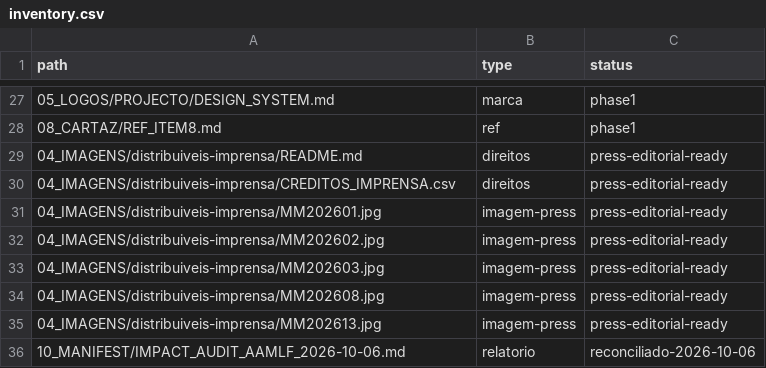
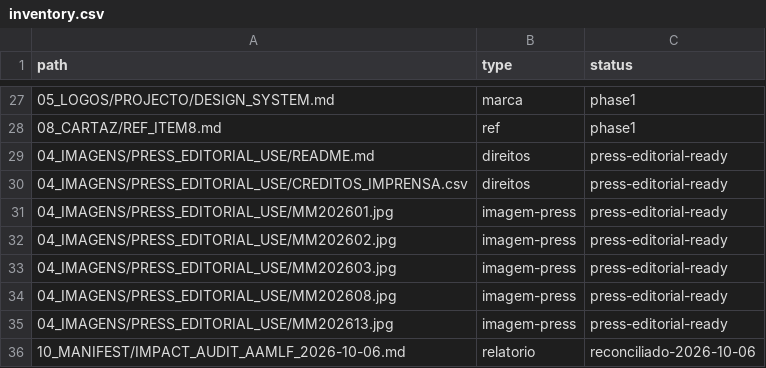
Before and after one commit to fernandojacomoarchaeologist/milreucommunityproject, a CSV file: docs/dissemination/kit-digital-press/v1/10_MANIFEST/inventory.csv, drawn as a sheet; only a part is shown, gaps mark what is left out; the diff names each change by its address in the sheet, - before the commit and + after, or states it on an @@ line.

```diff
--- a/docs/dissemination/kit-digital-press/v1/10_MANIFEST/inventory.csv
+++ b/docs/dissemination/kit-digital-press/v1/10_MANIFEST/inventory.csv
-A29 (path): 04_IMAGENS/distribuiveis-imprensa/README.md
+A29 (path): 04_IMAGENS/PRESS_EDITORIAL_USE/README.md
-A30 (path): 04_IMAGENS/distribuiveis-imprensa/CREDITOS_IMPRENSA.csv
+A30 (path): 04_IMAGENS/PRESS_EDITORIAL_USE/CREDITOS_IMPRENSA.csv
-A31 (path): 04_IMAGENS/distribuiveis-imprensa/MM202601.jpg
+A31 (path): 04_IMAGENS/PRESS_EDITORIAL_USE/MM202601.jpg
-A32 (path): 04_IMAGENS/distribuiveis-imprensa/MM202602.jpg
+A32 (path): 04_IMAGENS/PRESS_EDITORIAL_USE/MM202602.jpg
-A33 (path): 04_IMAGENS/distribuiveis-imprensa/MM202603.jpg
+A33 (path): 04_IMAGENS/PRESS_EDITORIAL_USE/MM202603.jpg
-A34 (path): 04_IMAGENS/distribuiveis-imprensa/MM202608.jpg
+A34 (path): 04_IMAGENS/PRESS_EDITORIAL_USE/MM202608.jpg
-A35 (path): 04_IMAGENS/distribuiveis-imprensa/MM202613.jpg
+A35 (path): 04_IMAGENS/PRESS_EDITORIAL_USE/MM202613.jpg
```
Also changed, not shown: 20 other files.
